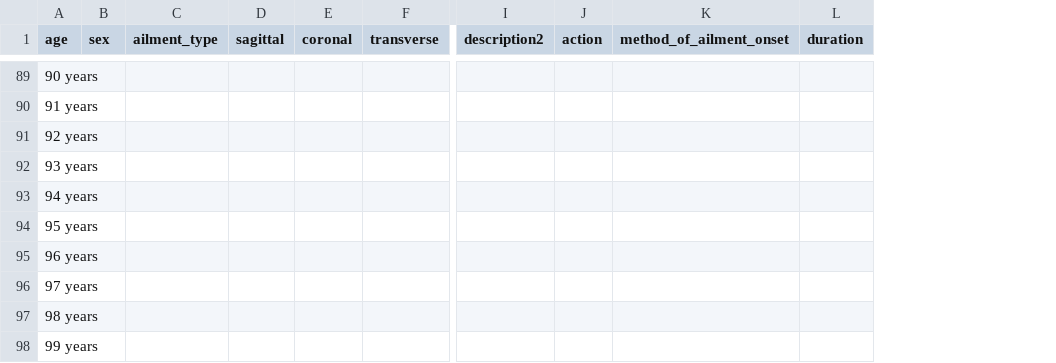
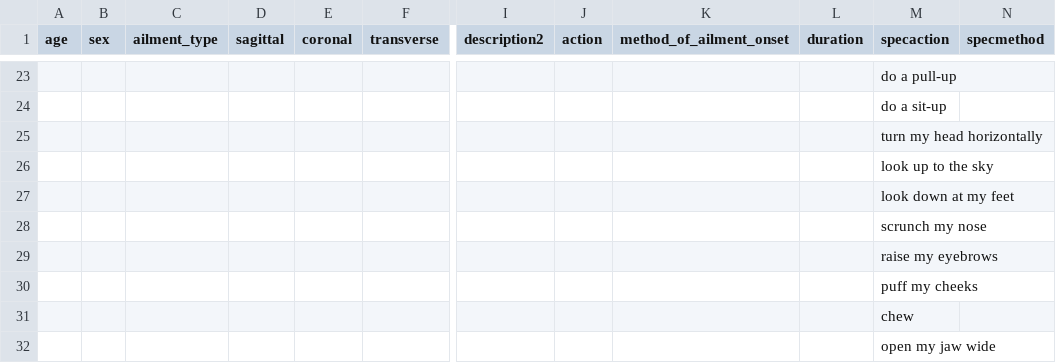
Before and after one commit to rohanh13/orca-surveysite, a CSV file: parameters.csv, drawn as a sheet; only a part is shown, gaps mark what is left out; addresses are those after the commit; the diff covers the shown part only; the diff names each change by its address in the sheet, - before the commit and + after, or states it on an @@ line.

```diff
--- a/parameters.csv
+++ b/parameters.csv
+column M (specaction), rows 23-32: do a pull-up | do a sit-up | turn my head horizontally | look up to the sky | look down at my feet | scrunch my nose | raise my eyebrows | puff my cheeks | chew | open my jaw wide
+column N (specmethod), empty
-A23 (age): 90 years
+A23 (age): (empty)
-A24 (age): 91 years
+A24 (age): (empty)
-A25 (age): 92 years
+A25 (age): (empty)
-A26 (age): 93 years
+A26 (age): (empty)
-A27 (age): 94 years
+A27 (age): (empty)
-A28 (age): 95 years
+A28 (age): (empty)
-A29 (age): 96 years
+A29 (age): (empty)
-A30 (age): 97 years
+A30 (age): (empty)
-A31 (age): 98 years
+A31 (age): (empty)
-A32 (age): 99 years
+A32 (age): (empty)
```
Also changed, not shown: 4 added rows, 70 removed rows and 23 edited cells elsewhere in this file, 3 other files.
